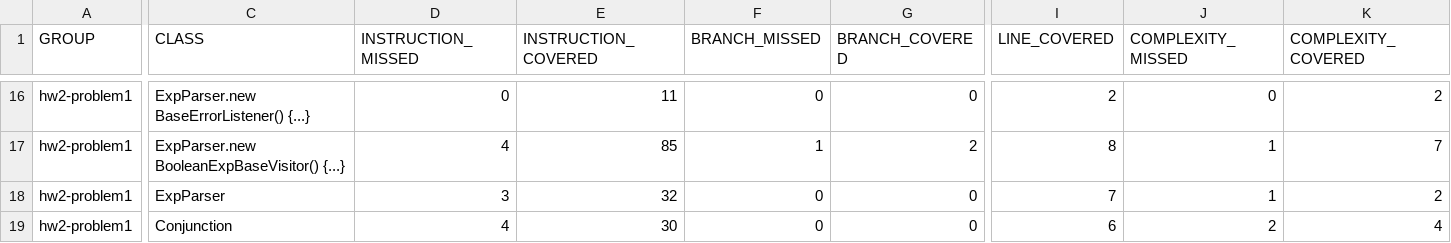
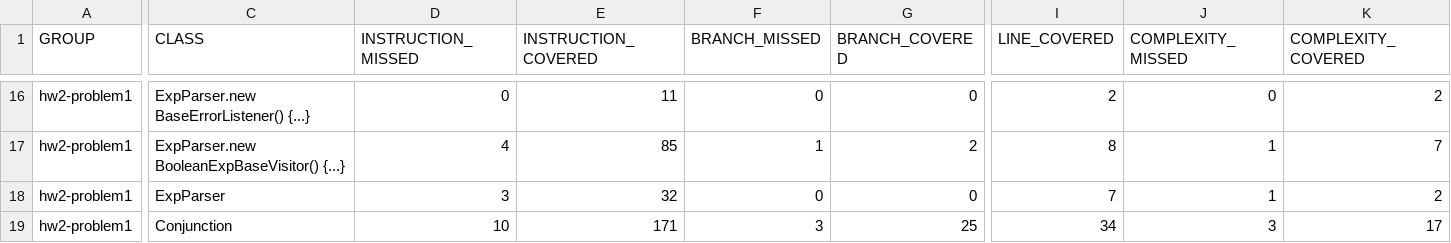
Before and after one commit to khkim6040/homework2, a CSV file: jacoco1.csv, drawn as a sheet; only a part is shown, gaps mark what is left out; the diff covers the shown part only; the diff names each change by its address in the sheet, - before the commit and + after, or states it on an @@ line.

```diff
--- a/jacoco1.csv
+++ b/jacoco1.csv
-D19 (INSTRUCTION_MISSED): 4
+D19 (INSTRUCTION_MISSED): 10
-E19 (INSTRUCTION_COVERED): 30
+E19 (INSTRUCTION_COVERED): 171
-F19 (BRANCH_MISSED): 0
+F19 (BRANCH_MISSED): 3
-G19 (BRANCH_COVERED): 0
+G19 (BRANCH_COVERED): 25
-I19 (LINE_COVERED): 6
+I19 (LINE_COVERED): 34
-J19 (COMPLEXITY_MISSED): 2
+J19 (COMPLEXITY_MISSED): 3
-K19 (COMPLEXITY_COVERED): 4
+K19 (COMPLEXITY_COVERED): 17
```
Also changed, not shown: 43 edited cells elsewhere in this file, 2 other files.
